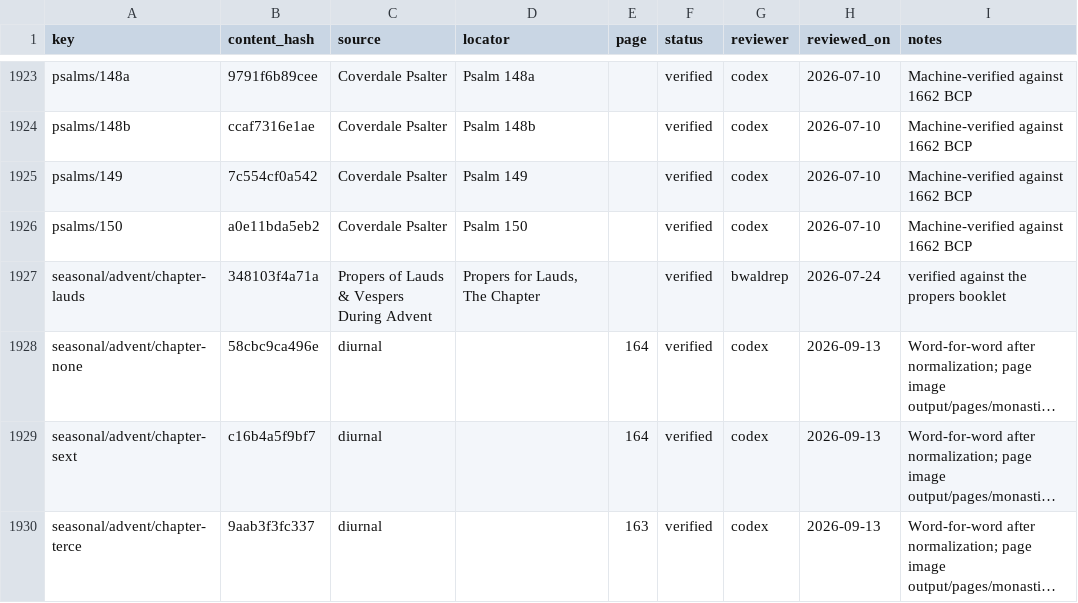
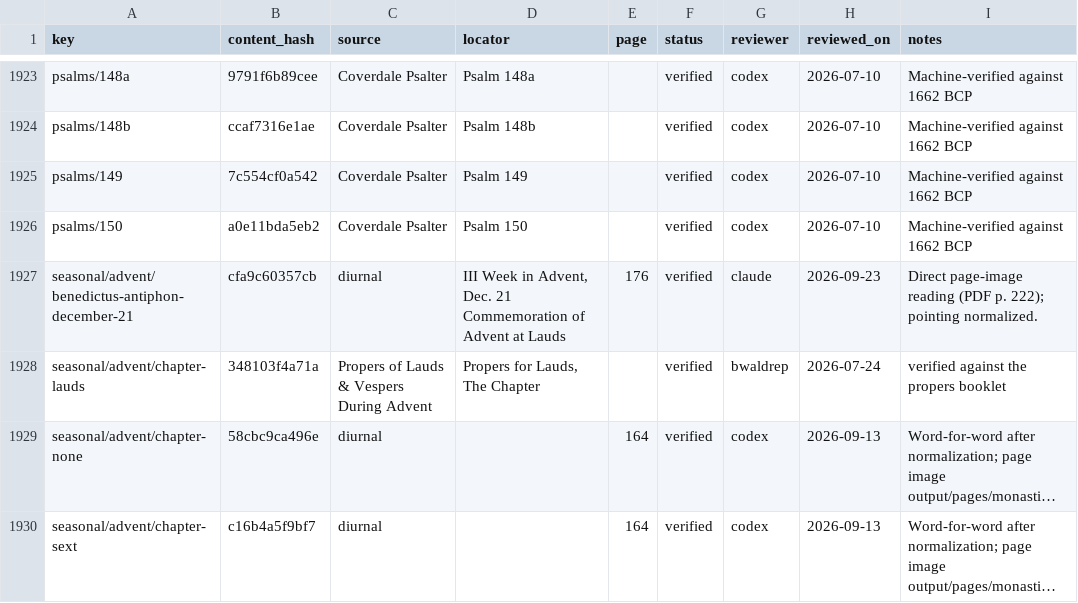
Before and after one commit to orthodoxwest/office, a CSV file: data/review/provenance.csv, drawn as a sheet; only a part is shown, gaps mark what is left out; the shorter side is filled out with more unchanged rows; long unchanged cells end in ….

Commit message:
Give Advent commemorations their date-fixed antiphons on Dec 17-23
When an Advent Sunday, feria or Ember day is only commemorated, its
antiphon came from the week's proper or the Psalter, never from the
date-fixed appointments that govern it as the office of the day:

- Vespers of Dec 17-23 now commemorate it with that evening's O antiphon
  (2026 ordo Dec 20 "O Key of David", Dec 21 "O Day-Spring"; the app gave
  "Hail, Mary" and the bare first verse of the Magnificat).
- Lauds of Dec 21 now commemorates it with "Be not afraid" (Diurnal p. 176,
  2024 and 2026 ordos), and Dec 23 with "Behold all things are fulfilled".

"Be not afraid" was missing from the corpus; it is added as
seasonal/advent/benedictus-antiphon-december-21. The office-path Dec 23
rule is generalized to Dec 21, so an Advent IV Sunday on Dec 21 takes it in
place of "Hail, Mary" as p. 176 directs. The O-antiphon date logic is
shared with the existing office path through greaterAntiphonDay.

```diff
--- a/data/review/provenance.csv
+++ b/data/review/provenance.csv
@@ -1926,2 +1926,3 @@ psalms/149,7c554cf0a542,Coverdale Psalter,Psalm 149,,verified,codex,2026-07-10,M
 psalms/150,a0e11bda5eb2,Coverdale Psalter,Psalm 150,,verified,codex,2026-07-10,Machine-verified against 1662 BCP
+seasonal/advent/benedictus-antiphon-december-21,cfa9c60357cb,diurnal,"III Week in Advent, Dec. 21 Commemoration of Advent at Lauds",176,verified,claude,2026-09-23,Direct page-image reading (PDF p. 222); pointing normalized.
 seasonal/advent/chapter-lauds,348103f4a71a,Propers of Lauds & Vespers During Advent,"Propers for Lauds, The Chapter",,verified,bwaldrep,2026-07-24,verified against the propers booklet
```
Also changed, not shown: 8 other files.
